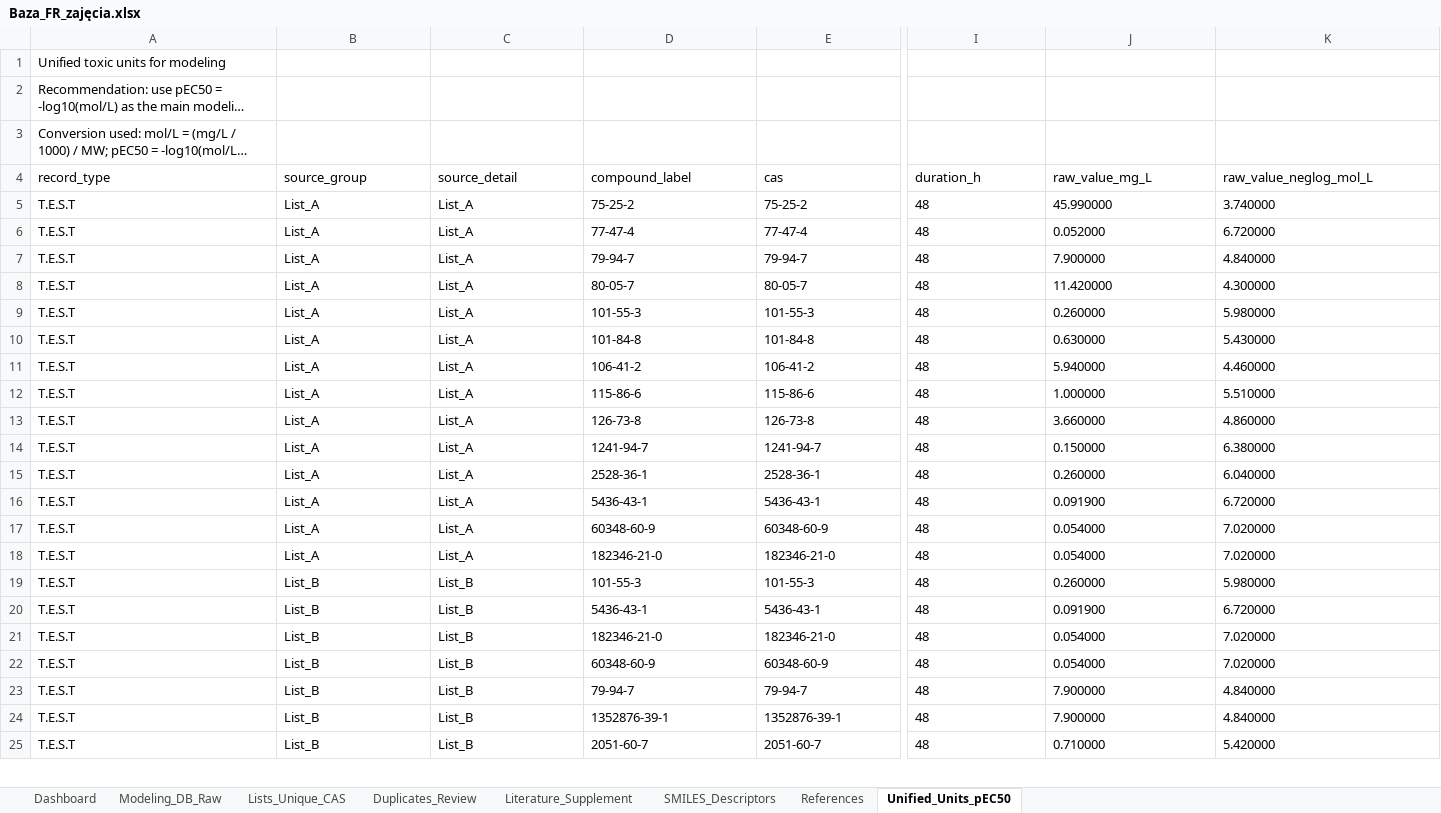
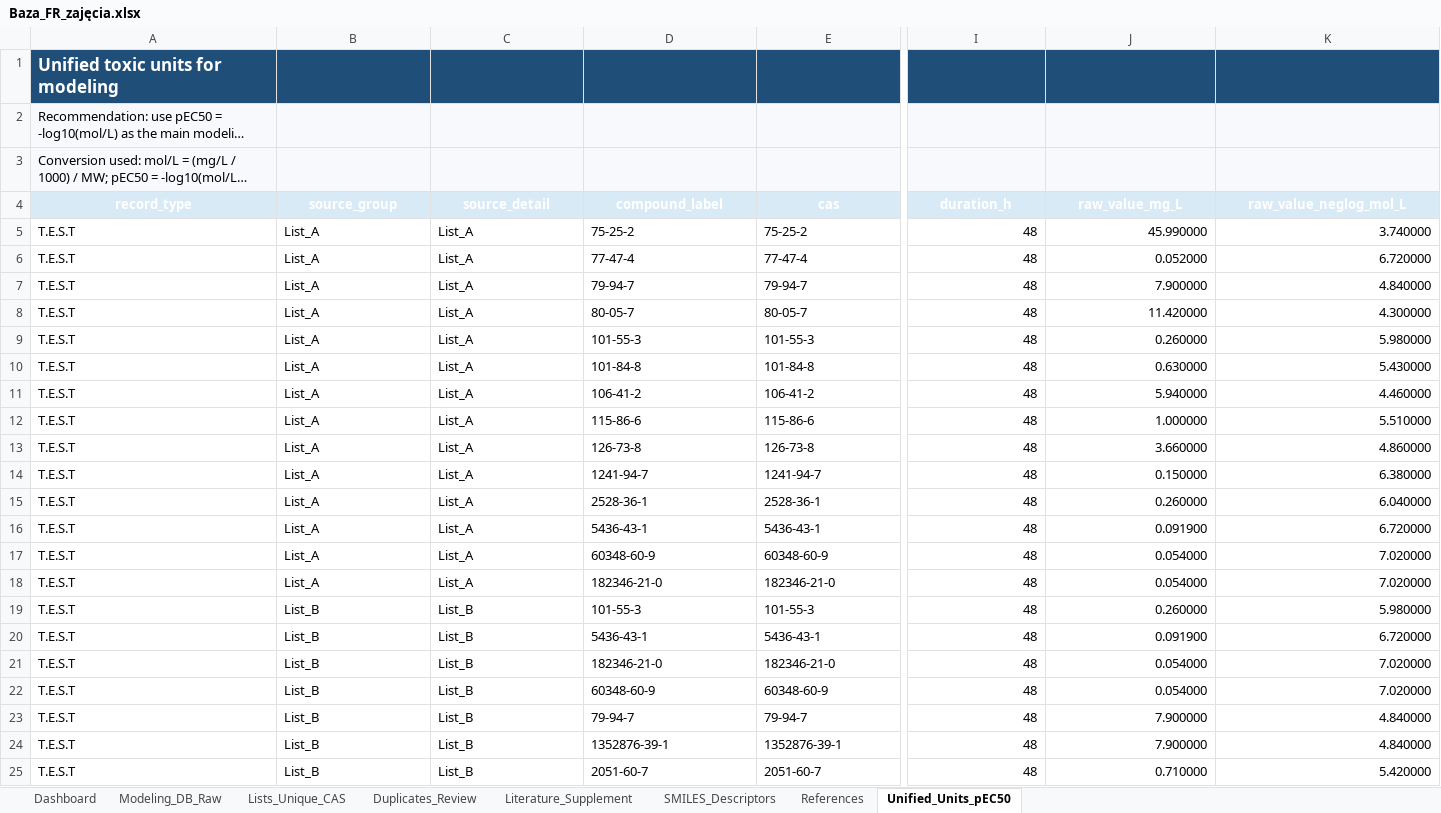
Before and after one commit to karoltopka/Pracownia-rotacyjna-2026, an Excel workbook: Zajęcia/Baza/Baza_FR_zajęcia.xlsx, sheet Unified_Units_pEC50, drawn as a sheet; only a part is shown, gaps mark what is left out; long unchanged cells end in …; values as stored, in another font and other column widths than the file's, no borders; conditional formats not drawn; the diff covers the shown part only; the diff names each change by its address in the sheet, - before the commit and + after, or states it on an @@ line.

```diff
--- a/Zajęcia/Baza/Baza_FR_zajęcia.xlsx (sheet Unified_Units_pEC50)
+++ b/Zajęcia/Baza/Baza_FR_zajęcia.xlsx (sheet Unified_Units_pEC50)
-A1:K1 fill: none
+A1:K1 fill: #1F4E78
@@ A1 bold: off → on, text colour: black → #FFFFFF, text size: larger @@
-A2:K3 fill: none
+A2:K3 fill: #F7F9FC
@@ A4:K4 fill: none → #D9EAF7, bold: off → on, text colour: black → #FFFFFF, alignment: left → center @@
-I5:K25 alignment: left
+I5:K25 alignment: right
```
Also changed, not shown: cell formats elsewhere in this sheet, sheet Lists_Unique_CAS, sheet SMILES_Descriptors, sheet Modeling_DB_Raw, sheet Literature_Supplement, sheet Duplicates_Review, sheet References, 1 more sheet, charts or pictures.
